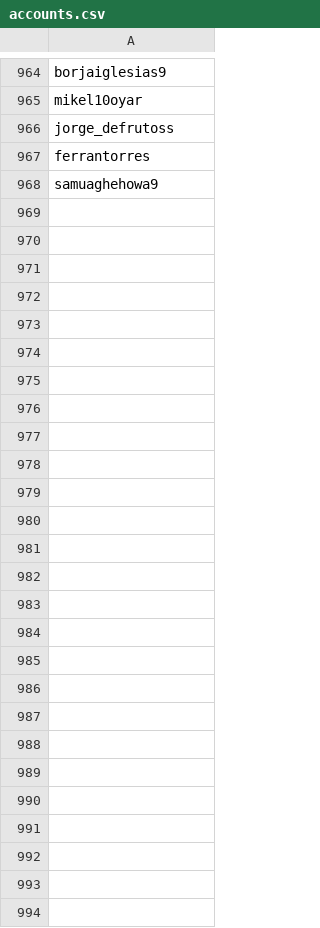
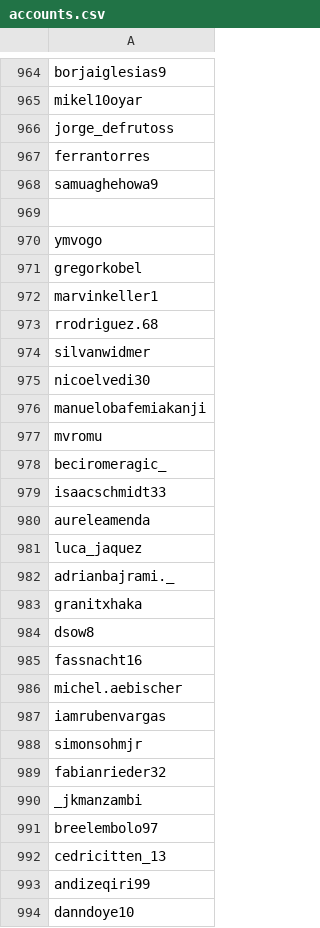
Before and after one commit to brandonkimchi/Instagram-Follower-Counter, a CSV file: accounts.csv, drawn as a sheet; only a part is shown, gaps mark what is left out.

Commit message:
switzerland

```diff
--- a/accounts.csv
+++ b/accounts.csv
@@ -968 +968,27 @@ ferrantorres
 samuaghehowa9
+
+ymvogo
+gregorkobel
+marvinkeller1
+rrodriguez.68
+silvanwidmer
+nicoelvedi30
+manuelobafemiakanji
+mvromu
+beciromeragic_
+isaacschmidt33
+aureleamenda
+luca_jaquez
+adrianbajrami._
+granitxhaka
+dsow8
+fassnacht16
+michel.aebischer
+iamrubenvargas
+simonsohmjr
+fabianrieder32
+_jkmanzambi
+breelembolo97
+cedricitten_13
+andizeqiri99
+danndoye10
```
